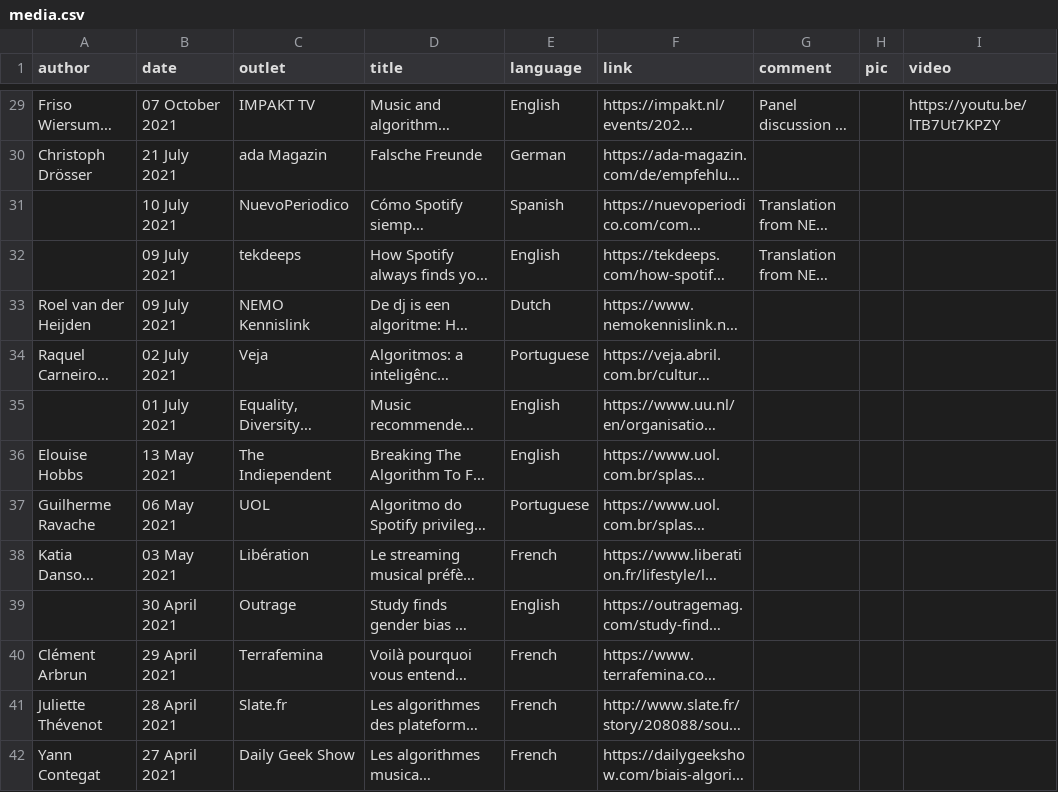
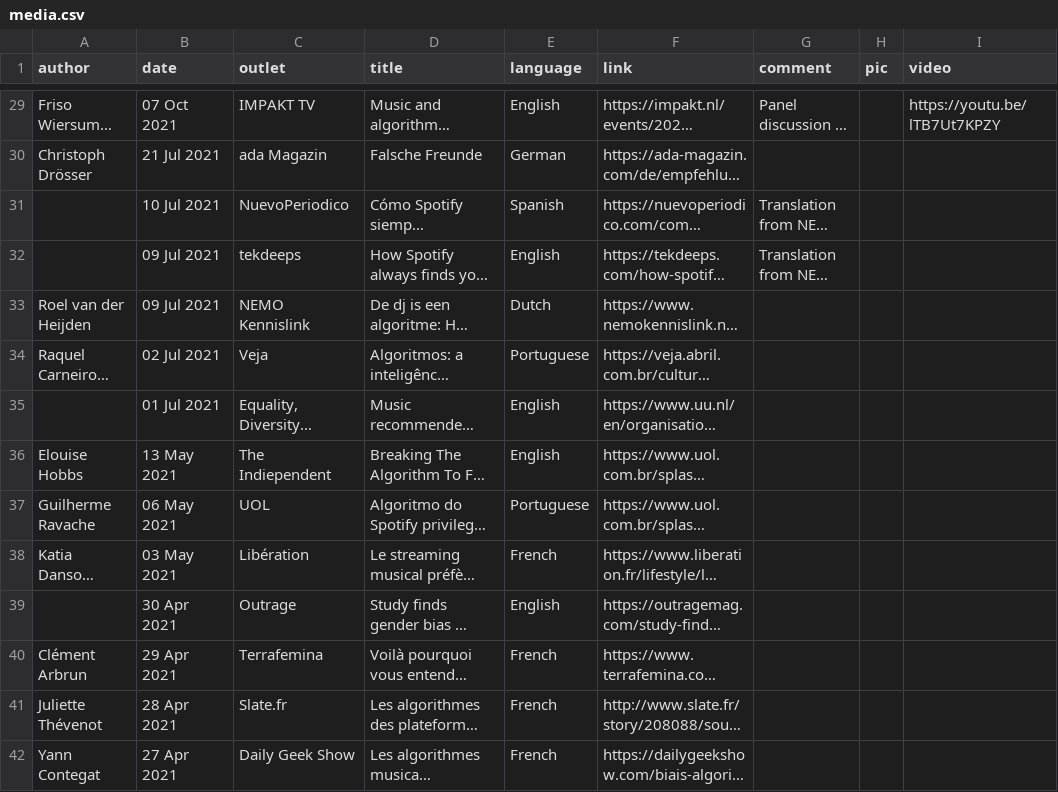
Before and after one commit to chbeu/chbeu.github.io, a CSV file: assets/csv/media.csv, drawn as a sheet; only a part is shown, gaps mark what is left out; long unchanged cells end in …; the diff covers the shown part only; the diff names each change by its address in the sheet, - before the commit and + after, or states it on an @@ line.

```diff
--- a/assets/csv/media.csv
+++ b/assets/csv/media.csv
-B29 (date): 07 October 2021
+B29 (date): 07 Oct 2021
-B30 (date): 21 July 2021
+B30 (date): 21 Jul 2021
-B31 (date): 10 July 2021
+B31 (date): 10 Jul 2021
-B32:B33 (date): 09 July 2021
+B32:B33 (date): 09 Jul 2021
-B34 (date): 02 July 2021
+B34 (date): 02 Jul 2021
-B35 (date): 01 July 2021
+B35 (date): 01 Jul 2021
-B39 (date): 30 April 2021
+B39 (date): 30 Apr 2021
-B40 (date): 29 April 2021
+B40 (date): 29 Apr 2021
-B41 (date): 28 April 2021
+B41 (date): 28 Apr 2021
-B42 (date): 27 April 2021
+B42 (date): 27 Apr 2021
```
Also changed, not shown: 95 edited cells elsewhere in this file, 1 other file.
